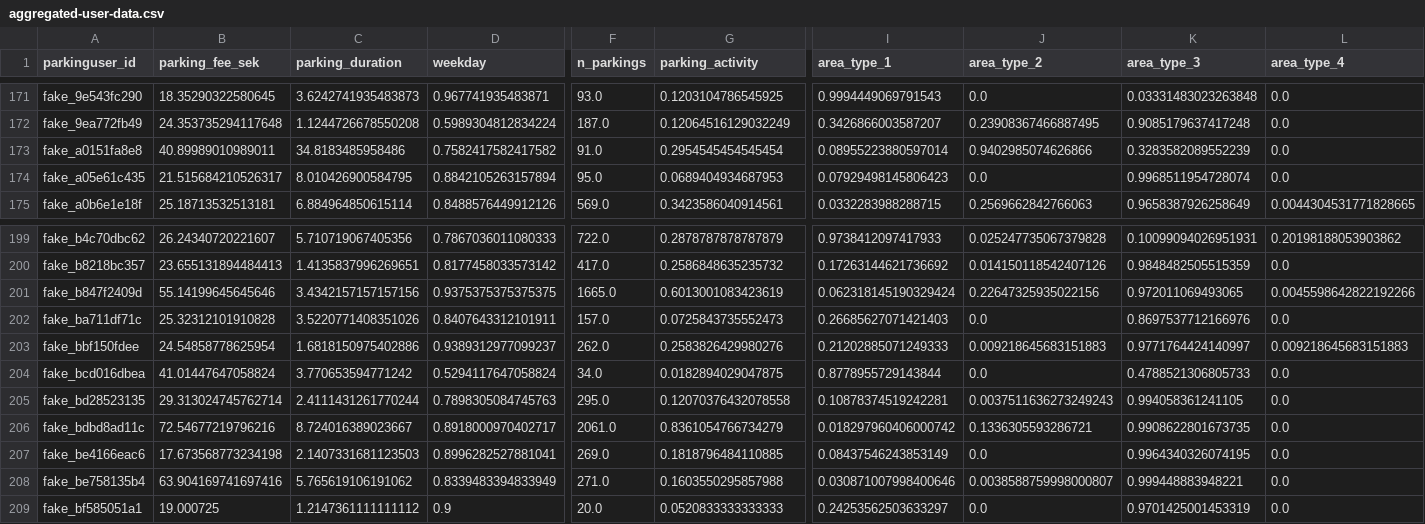
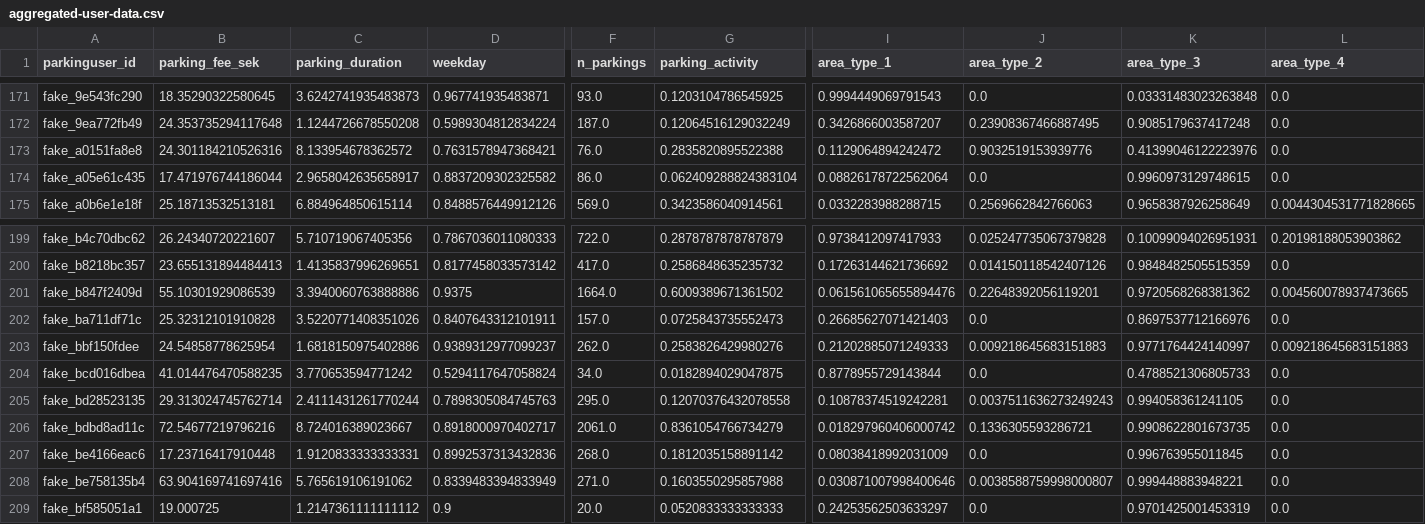
Before and after one commit to Darakhsh1999/arrive-demo, a CSV file: src/aggregated-user-data.csv, drawn as a sheet; only a part is shown, gaps mark what is left out; the diff covers the shown part only; the diff names each change by its address in the sheet, - before the commit and + after, or states it on an @@ line.

Commit message:
more outlier removal for parking duration

```diff
--- a/src/aggregated-user-data.csv
+++ b/src/aggregated-user-data.csv
-B173 (parking_fee_sek): 40.89989010989011
+B173 (parking_fee_sek): 24.301184210526316
-C173 (parking_duration): 34.8183485958486
+C173 (parking_duration): 8.133954678362572
-D173 (weekday): 0.7582417582417582
+D173 (weekday): 0.7631578947368421
-F173 (n_parkings): 91.0
+F173 (n_parkings): 76.0
-G173 (parking_activity): 0.2954545454545454
+G173 (parking_activity): 0.2835820895522388
-I173 (area_type_1): 0.08955223880597014
+I173 (area_type_1): 0.1129064894242472
-J173 (area_type_2): 0.9402985074626866
+J173 (area_type_2): 0.9032519153939776
-K173 (area_type_3): 0.3283582089552239
+K173 (area_type_3): 0.41399046122223976
-B174 (parking_fee_sek): 21.515684210526317
+B174 (parking_fee_sek): 17.471976744186044
-C174 (parking_duration): 8.010426900584795
+C174 (parking_duration): 2.9658042635658917
-D174 (weekday): 0.8842105263157894
+D174 (weekday): 0.8837209302325582
-F174 (n_parkings): 95.0
+F174 (n_parkings): 86.0
-G174 (parking_activity): 0.0689404934687953
+G174 (parking_activity): 0.062409288824383104
-I174 (area_type_1): 0.07929498145806423
+I174 (area_type_1): 0.08826178722562064
-K174 (area_type_3): 0.9968511954728074
+K174 (area_type_3): 0.9960973129748615
-B201 (parking_fee_sek): 55.14199645645646
+B201 (parking_fee_sek): 55.10301929086539
-C201 (parking_duration): 3.4342157157157156
+C201 (parking_duration): 3.3940060763888886
-D201 (weekday): 0.9375375375375375
+D201 (weekday): 0.9375
-F201 (n_parkings): 1665.0
+F201 (n_parkings): 1664.0
-G201 (parking_activity): 0.6013001083423619
+G201 (parking_activity): 0.6009389671361502
-I201 (area_type_1): 0.062318145190329424
+I201 (area_type_1): 0.061561065655894476
-J201 (area_type_2): 0.22647325935022156
+J201 (area_type_2): 0.22648392056119201
-K201 (area_type_3): 0.972011069493065
+K201 (area_type_3): 0.9720568268381362
-L201 (area_type_4): 0.0045598642822192266
+L201 (area_type_4): 0.004560078937473665
-B204 (parking_fee_sek): 41.01447647058824
+B204 (parking_fee_sek): 41.014476470588235
-B207 (parking_fee_sek): 17.673568773234198
+B207 (parking_fee_sek): 17.23716417910448
-C207 (parking_duration): 2.1407331681123503
+C207 (parking_duration): 1.9120833333333331
-D207 (weekday): 0.8996282527881041
+D207 (weekday): 0.8992537313432836
-F207 (n_parkings): 269.0
+F207 (n_parkings): 268.0
-G207 (parking_activity): 0.1818796484110885
+G207 (parking_activity): 0.1812035158891142
-I207 (area_type_1): 0.08437546243853149
+I207 (area_type_1): 0.08038418992031009
-K207 (area_type_3): 0.9964340326074195
+K207 (area_type_3): 0.996763955011845
```
Also changed, not shown: 135 edited cells elsewhere in this file, 4 other files.
